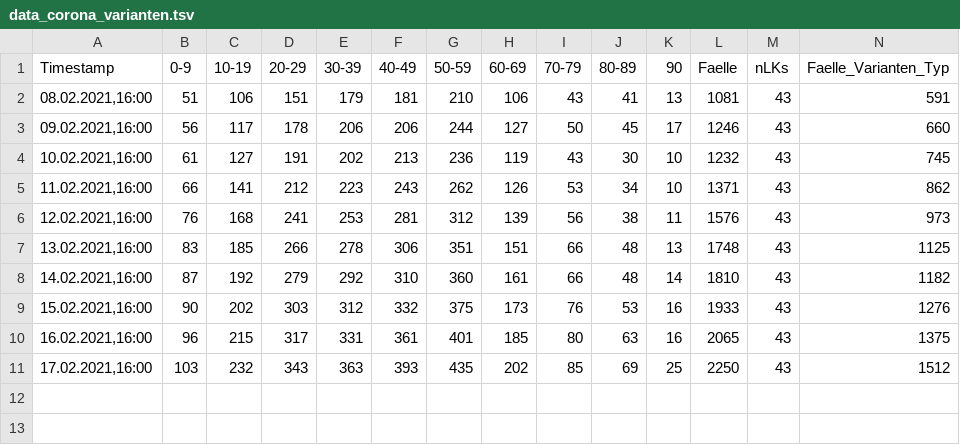
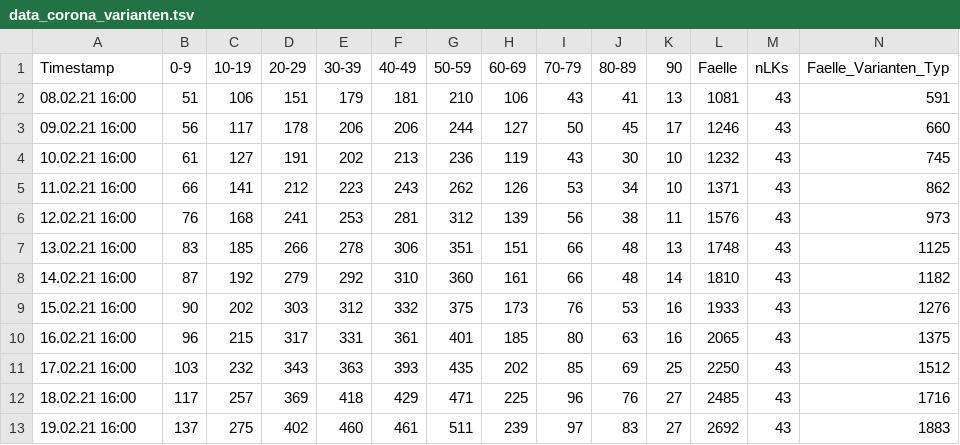
Before and after one commit to hydroclaus/corona_varianten_bw, a TSV file: data/data_corona_varianten.tsv, drawn as a sheet; only a part is shown; rows hold the shown columns only; the diff names each change by its address in the sheet, - before the commit and + after, or states it on an @@ line.

Commit message:
updated data
the file for yesterday is still missing

```diff
--- a/data/data_corona_varianten.tsv
+++ b/data/data_corona_varianten.tsv
-A2 (Timestamp): 08.02.2021,16:00
+A2 (Timestamp): 08.02.21 16:00
-A3 (Timestamp): 09.02.2021,16:00
+A3 (Timestamp): 09.02.21 16:00
-A4 (Timestamp): 10.02.2021,16:00
+A4 (Timestamp): 10.02.21 16:00
-A5 (Timestamp): 11.02.2021,16:00
+A5 (Timestamp): 11.02.21 16:00
-A6 (Timestamp): 12.02.2021,16:00
+A6 (Timestamp): 12.02.21 16:00
-A7 (Timestamp): 13.02.2021,16:00
+A7 (Timestamp): 13.02.21 16:00
-A8 (Timestamp): 14.02.2021,16:00
+A8 (Timestamp): 14.02.21 16:00
-A9 (Timestamp): 15.02.2021,16:00
+A9 (Timestamp): 15.02.21 16:00
-A10 (Timestamp): 16.02.2021,16:00
+A10 (Timestamp): 16.02.21 16:00
-A11 (Timestamp): 17.02.2021,16:00
+A11 (Timestamp): 17.02.21 16:00
+row 12: 18.02.21 16:00 | 117 | 257 | 369 | 418 | 429 | 471 | 225 | 96 | 76 | 27 | 2485 | 43 | 1716
+row 13: 19.02.21 16:00 | 137 | 275 | 402 | 460 | 461 | 511 | 239 | 97 | 83 | 27 | 2692 | 43 | 1883
```
Also changed, not shown: 1 other file.
